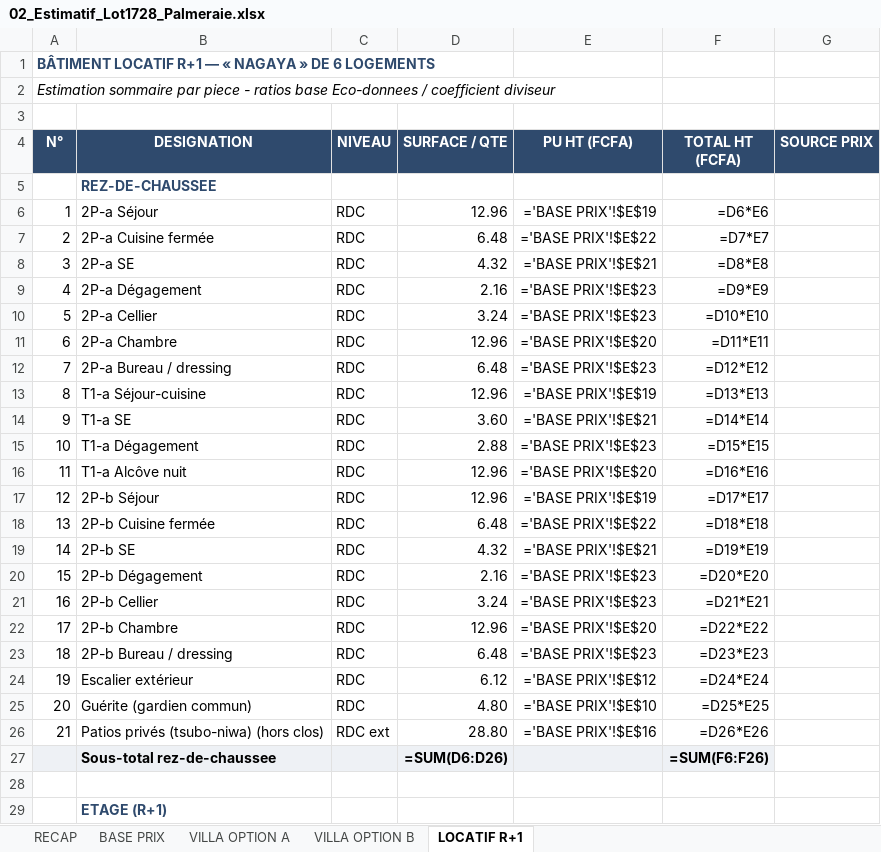
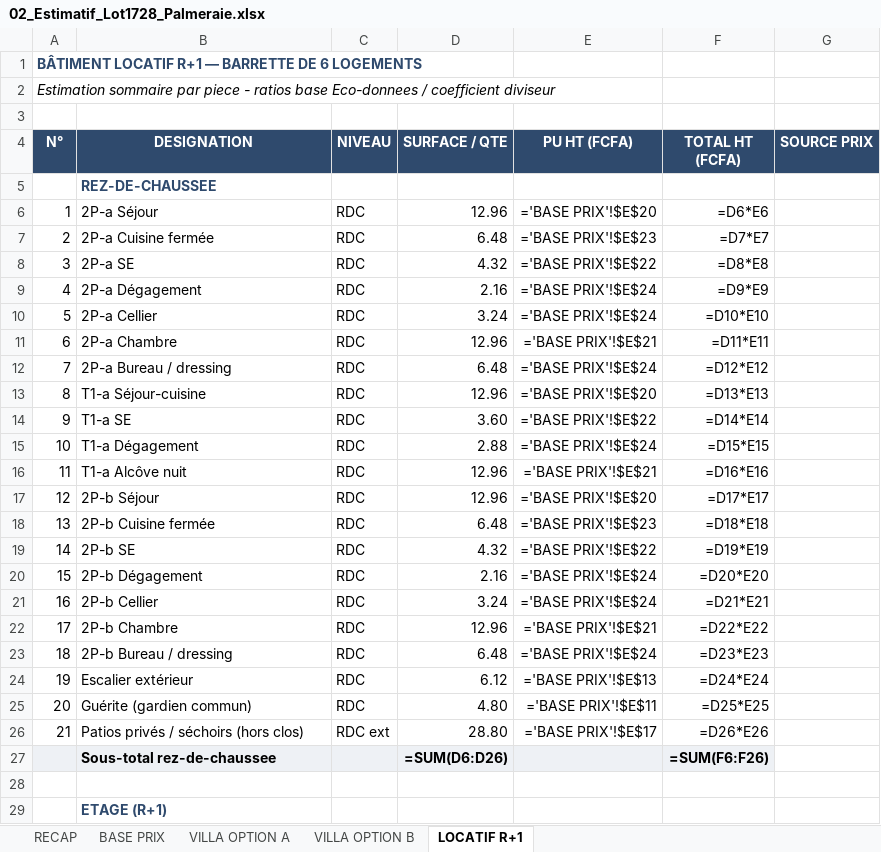
Before and after one commit to jeemake/3431, an Excel workbook: projets/palmeraie-lot1728/out/02_Estimatif_Lot1728_Palmeraie.xlsx, sheet LOCATIF R+1, drawn as a sheet; only a part is shown; values as stored, in another font and other column widths than the file's, no borders; formulas without a stored value are shown as written; the diff covers the shown part only; the diff names each change by its address in the sheet, - before the commit and + after, or states it on an @@ line.

```diff
--- a/projets/palmeraie-lot1728/out/02_Estimatif_Lot1728_Palmeraie.xlsx (sheet LOCATIF R+1)
+++ b/projets/palmeraie-lot1728/out/02_Estimatif_Lot1728_Palmeraie.xlsx (sheet LOCATIF R+1)
@@ column A (N°) renumbered between rows 1 and 65 @@
-E6 (PU HT (FCFA)): ='BASE PRIX'!$E$19
+E6 (PU HT (FCFA)): ='BASE PRIX'!$E$20
-E7 (PU HT (FCFA)): ='BASE PRIX'!$E$22
+E7 (PU HT (FCFA)): ='BASE PRIX'!$E$23
-E8 (PU HT (FCFA)): ='BASE PRIX'!$E$21
+E8 (PU HT (FCFA)): ='BASE PRIX'!$E$22
-E9:E10 (PU HT (FCFA)): ='BASE PRIX'!$E$23
+E9:E10 (PU HT (FCFA)): ='BASE PRIX'!$E$24
-E11 (PU HT (FCFA)): ='BASE PRIX'!$E$20
+E11 (PU HT (FCFA)): ='BASE PRIX'!$E$21
-E12 (PU HT (FCFA)): ='BASE PRIX'!$E$23
+E12 (PU HT (FCFA)): ='BASE PRIX'!$E$24
-E13 (PU HT (FCFA)): ='BASE PRIX'!$E$19
+E13 (PU HT (FCFA)): ='BASE PRIX'!$E$20
-E14 (PU HT (FCFA)): ='BASE PRIX'!$E$21
+E14 (PU HT (FCFA)): ='BASE PRIX'!$E$22
-E15 (PU HT (FCFA)): ='BASE PRIX'!$E$23
+E15 (PU HT (FCFA)): ='BASE PRIX'!$E$24
-E16 (PU HT (FCFA)): ='BASE PRIX'!$E$20
+E16 (PU HT (FCFA)): ='BASE PRIX'!$E$21
-E17 (PU HT (FCFA)): ='BASE PRIX'!$E$19
+E17 (PU HT (FCFA)): ='BASE PRIX'!$E$20
-E18 (PU HT (FCFA)): ='BASE PRIX'!$E$22
+E18 (PU HT (FCFA)): ='BASE PRIX'!$E$23
-E19 (PU HT (FCFA)): ='BASE PRIX'!$E$21
+E19 (PU HT (FCFA)): ='BASE PRIX'!$E$22
-E20:E21 (PU HT (FCFA)): ='BASE PRIX'!$E$23
+E20:E21 (PU HT (FCFA)): ='BASE PRIX'!$E$24
-E22 (PU HT (FCFA)): ='BASE PRIX'!$E$20
+E22 (PU HT (FCFA)): ='BASE PRIX'!$E$21
-E23 (PU HT (FCFA)): ='BASE PRIX'!$E$23
+E23 (PU HT (FCFA)): ='BASE PRIX'!$E$24
-E24 (PU HT (FCFA)): ='BASE PRIX'!$E$12
+E24 (PU HT (FCFA)): ='BASE PRIX'!$E$13
-E25 (PU HT (FCFA)): ='BASE PRIX'!$E$10
+E25 (PU HT (FCFA)): ='BASE PRIX'!$E$11
-B26 (DESIGNATION): Patios privés (tsubo-niwa) (hors clos)
+B26 (DESIGNATION): Patios privés / séchoirs (hors clos)
-E26 (PU HT (FCFA)): ='BASE PRIX'!$E$16
+E26 (PU HT (FCFA)): ='BASE PRIX'!$E$17
```
Also changed, not shown: 1 added row and 44 edited cells elsewhere in this sheet, sheet VILLA OPTION A, sheet VILLA OPTION B, sheet BASE PRIX, sheet RECAP, projets/palmeraie-lot1728/out/03_Business_Plan_Lot1728_Palmeraie.xlsx, 28 other files.
